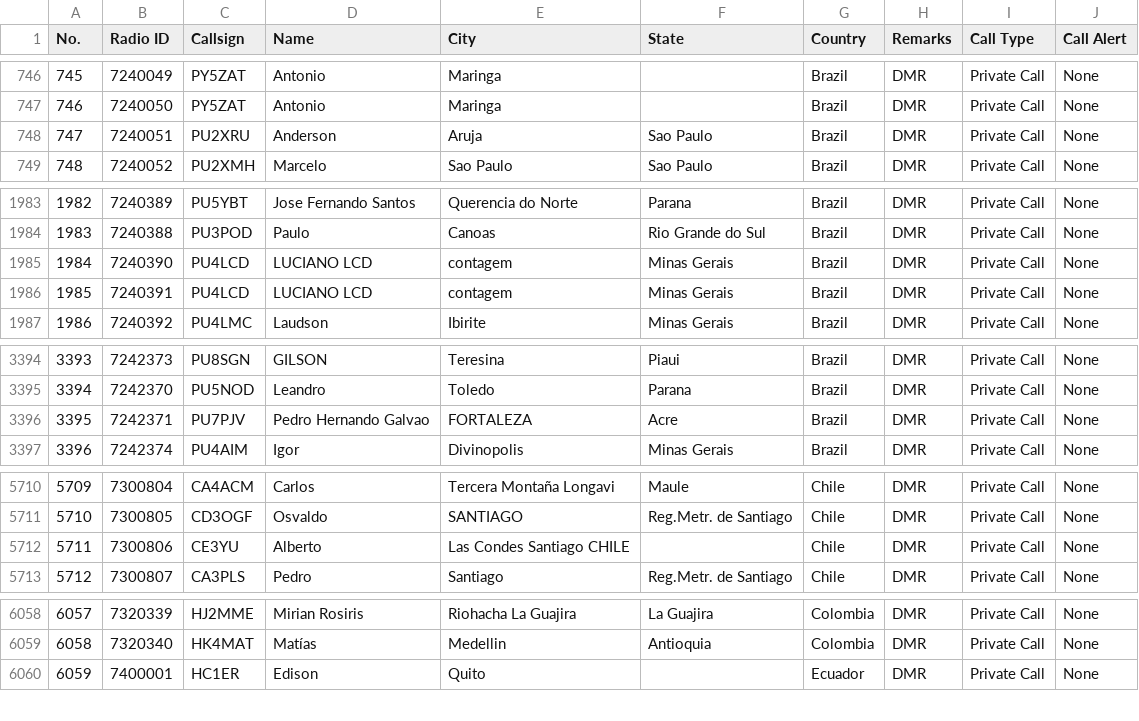
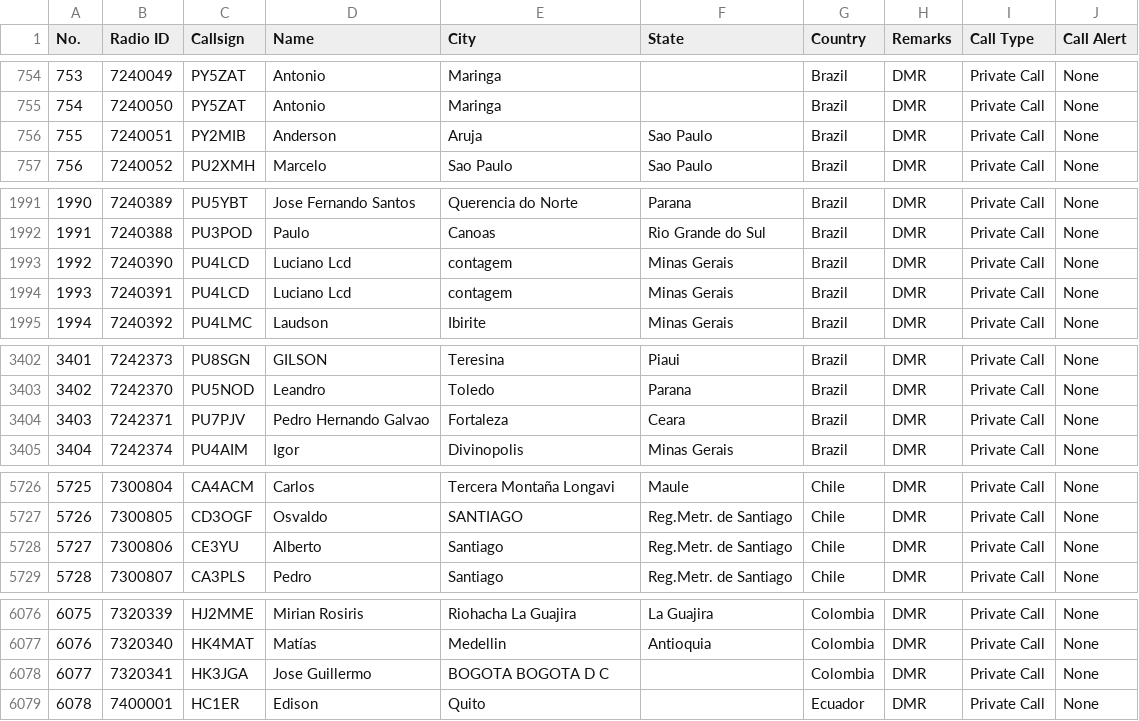
Before and after one commit to sm0rux/dmr-contact-lists, a CSV file: AnyTone_AT-D878UV CPS 1.22+_South_America.csv, drawn as a sheet; only a part is shown, gaps mark what is left out; addresses are those after the commit; the diff covers the shown part only; the diff names each change by its address in the sheet, - before the commit and + after, or states it on an @@ line.

```diff
--- a/AnyTone_AT-D878UV CPS 1.22+_South_America.csv
+++ b/AnyTone_AT-D878UV CPS 1.22+_South_America.csv
@@ column A (No.) renumbered from row 696 down @@
-C756 (Callsign): PU2XRU
+C756 (Callsign): PY2MIB
-D1993:D1994 (Name): LUCIANO LCD
+D1993:D1994 (Name): Luciano Lcd
-E3404 (City): FORTALEZA
+E3404 (City): Fortaleza
-F3404 (State): Acre
+F3404 (State): Ceara
-E5728 (City): Las Condes Santiago CHILE
+E5728 (City): Santiago
-F5728 (State): (empty)
+F5728 (State): Reg.Metr. de Santiago
+row 6078: 6077 | 7320341 | HK3JGA | Jose Guillermo | BOGOTA BOGOTA D C |  | Colombia | DMR | Private Call | None
```
Also changed, not shown: 18 added rows elsewhere in this file, AnyTone_AT-D878UV CPS 1.22+_Africa.csv, AnyTone_AT-D878UV CPS 1.22+_Australia_Oceania.csv, 2 other files.
